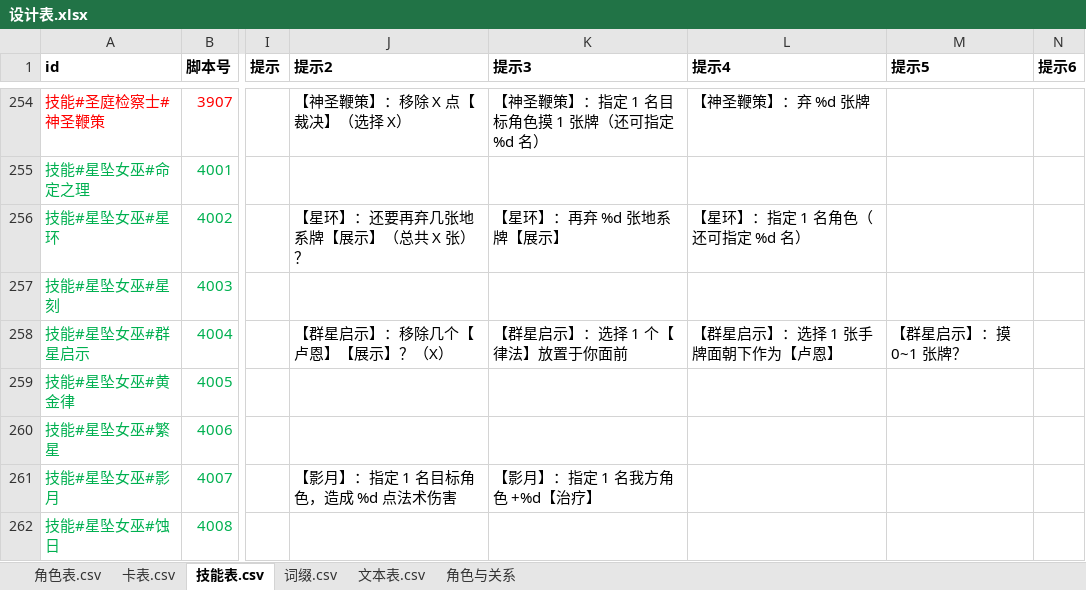
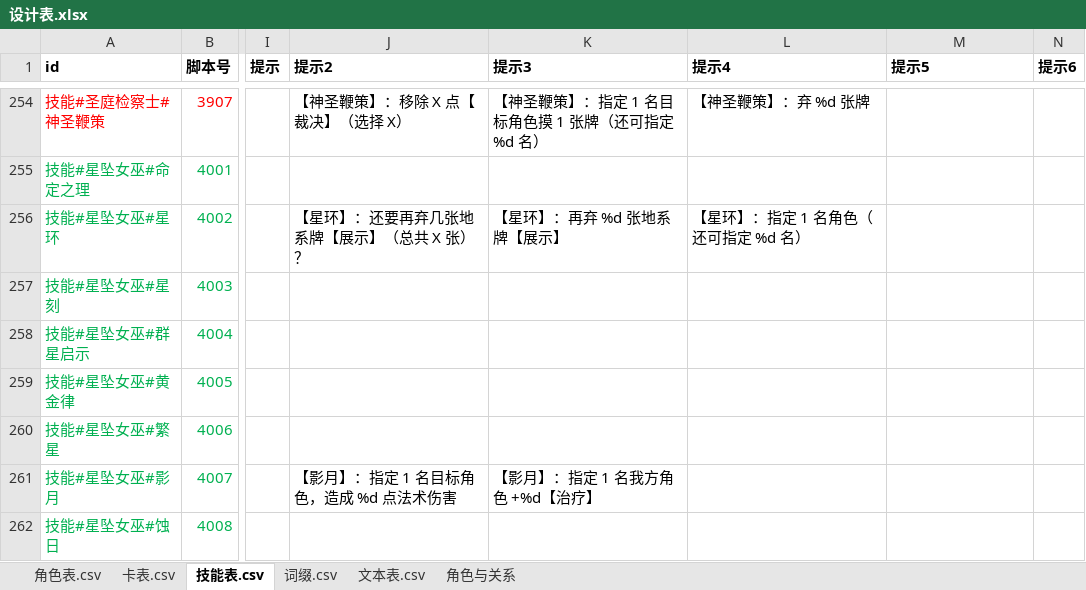
Before and after one commit to johnnash2017/xianyu_xingbei, an Excel workbook: Table/Design/设计表.xlsx, sheet 技能表.csv, drawn as a sheet; only a part is shown, gaps mark what is left out; values as stored, in another font and other column widths than the file's, no borders; the diff names each change by its address in the sheet, - before the commit and + after, or states it on an @@ line.

Commit message:
群星启示不再下发步骤专属提示：全程用技能本身说明
- 清空技能表 4004 的提示2~提示5；选律法 / 摸 0~1 的询问不再传 ask_text，提示条统一回落到【群星启示】技能说明。
- 角色脚本对应两处询问改传空串，并注明「全程用技能自身文本」。
- 导表已执行；未跑自检。

```diff
--- a/Table/Design/设计表.xlsx (sheet 技能表.csv)
+++ b/Table/Design/设计表.xlsx (sheet 技能表.csv)
-J258 (提示2): 【群星启示】：移除几个【卢恩】【展示】？（X）
+J258 (提示2): (empty)
-K258 (提示3): 【群星启示】：选择 1 个【律法】放置于你面前
+K258 (提示3): (empty)
-L258 (提示4): 【群星启示】：选择 1 张手牌面朝下作为【卢恩】
+L258 (提示4): (empty)
-M258 (提示5): 【群星启示】：摸 0~1 张牌？
+M258 (提示5): (empty)
```
Also changed, not shown: 3 other files.
